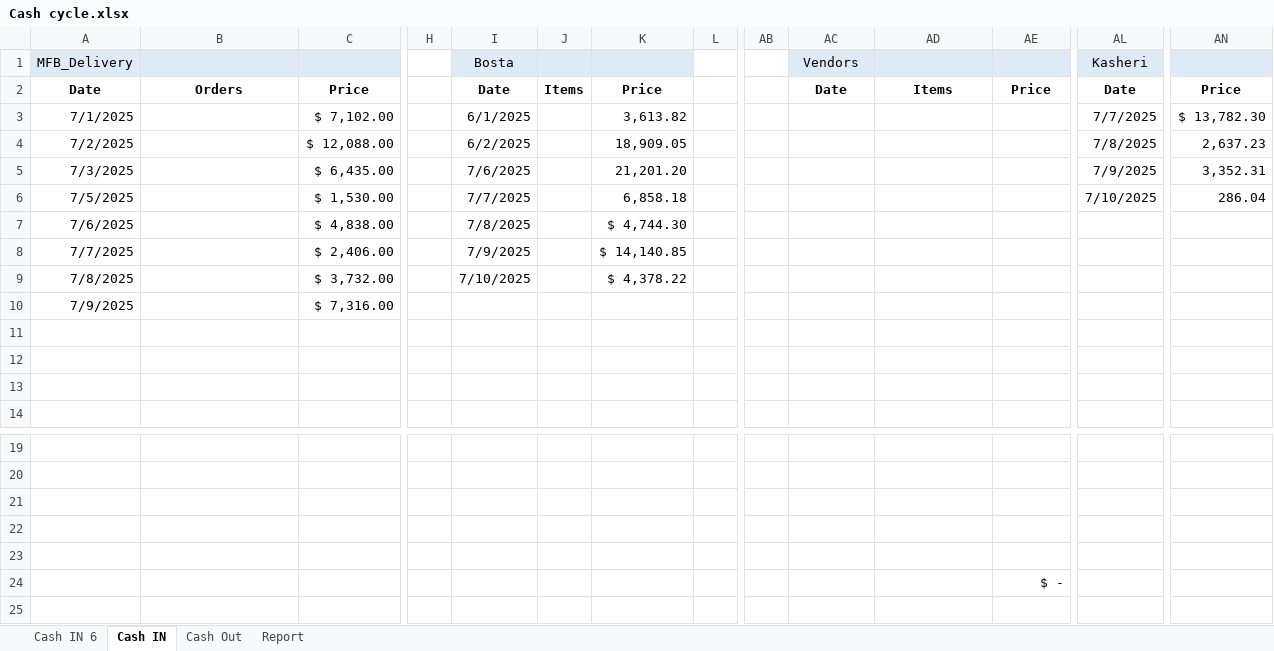
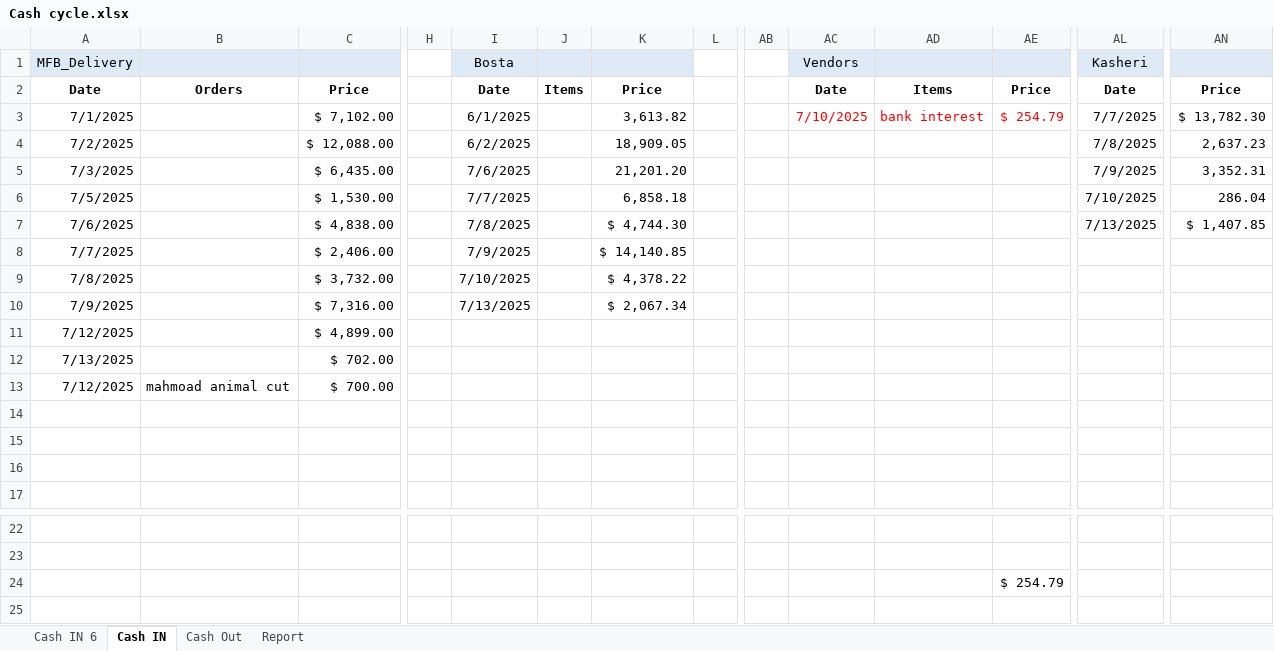
Before and after one commit to Maged2344/myfitnessbag, an Excel workbook: july2025/Cash cycle.xlsx, sheet Cash IN, drawn as a sheet; only a part is shown, gaps mark what is left out; values as stored, in another font and other column widths than the file's, no borders; removed rows and columns are numbered as before the commit, all else as after; rows hold the shown columns only; the diff covers the shown part only; the diff names each change by its address in the sheet, - before the commit and + after, or states it on an @@ line.

```diff
--- a/july2025/Cash cycle.xlsx (sheet Cash IN)
+++ b/july2025/Cash cycle.xlsx (sheet Cash IN)
-AC3 (Vendors): (empty)
+AC3 (Vendors): 7/10/2025
-AD3: (empty)
+AD3: bank interest
-AE3: (empty)
+AE3: $ 254.79
-AL7 (Kasheri): (empty)
+AL7 (Kasheri): 7/13/2025
-AN7: (empty)
+AN7: $ 1,407.85
-I10 (Bosta): (empty)
+I10 (Bosta): 7/13/2025
-K10: (empty)
+K10: $ 2,067.34
+row 11: 7/12/2025 |  | $ 4,899.00
+row 12: 7/13/2025 |  | $ 702.00
+row 13: 7/12/2025 | mahmoad animal cut | $ 700.00
-row 21: (empty)
-row 22: (empty)
-row 23: (empty)
-AE24: $ -
+AE24: $ 254.79
```
Also changed, not shown: 11 edited cells elsewhere in this sheet, sheet Cash Out, sheet Report, sheet Cash IN 6, july2025/10-7-2025/bosta-completed.xlsx, july2025/10-7-2025/mfb.xlsx, 54 other files.
